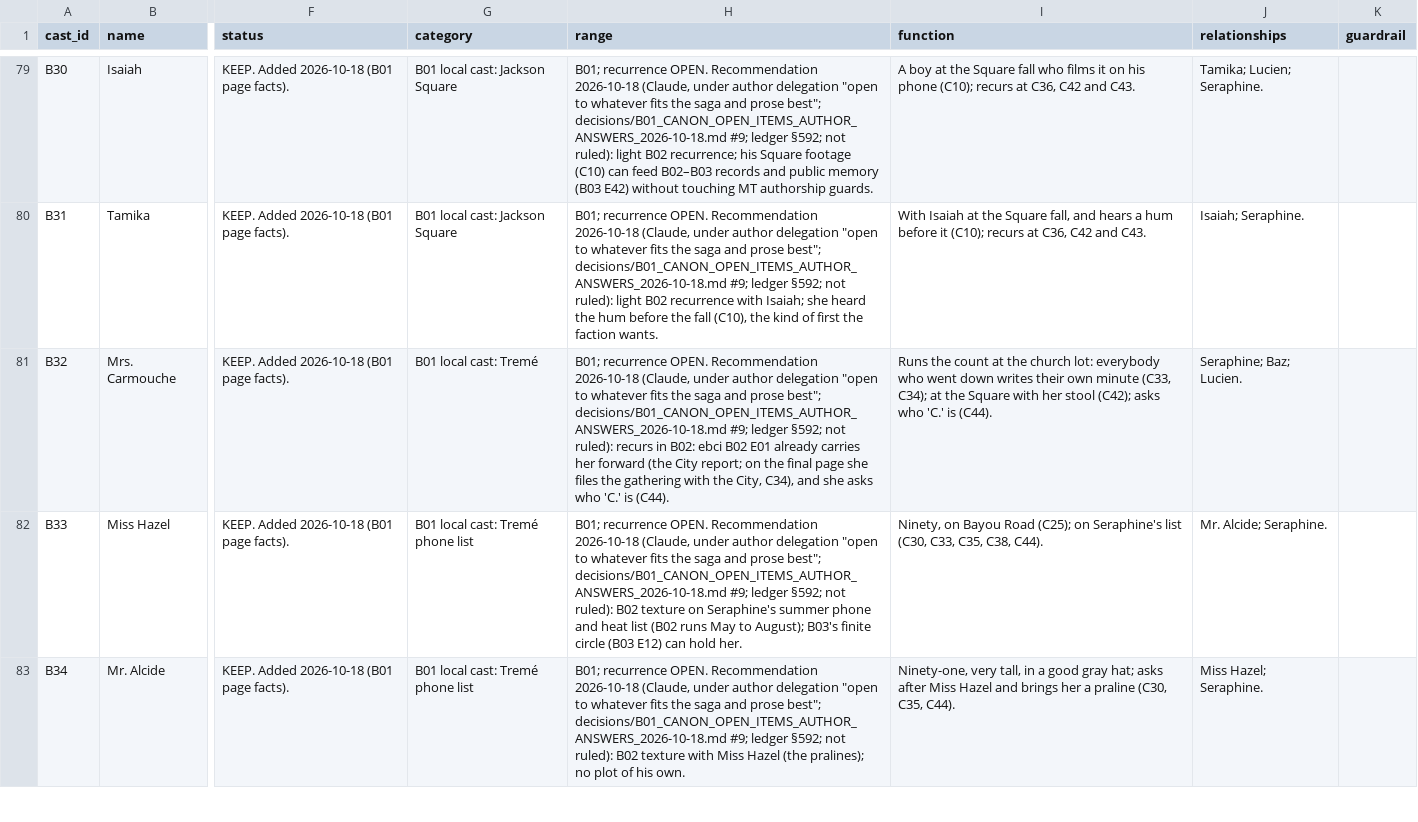
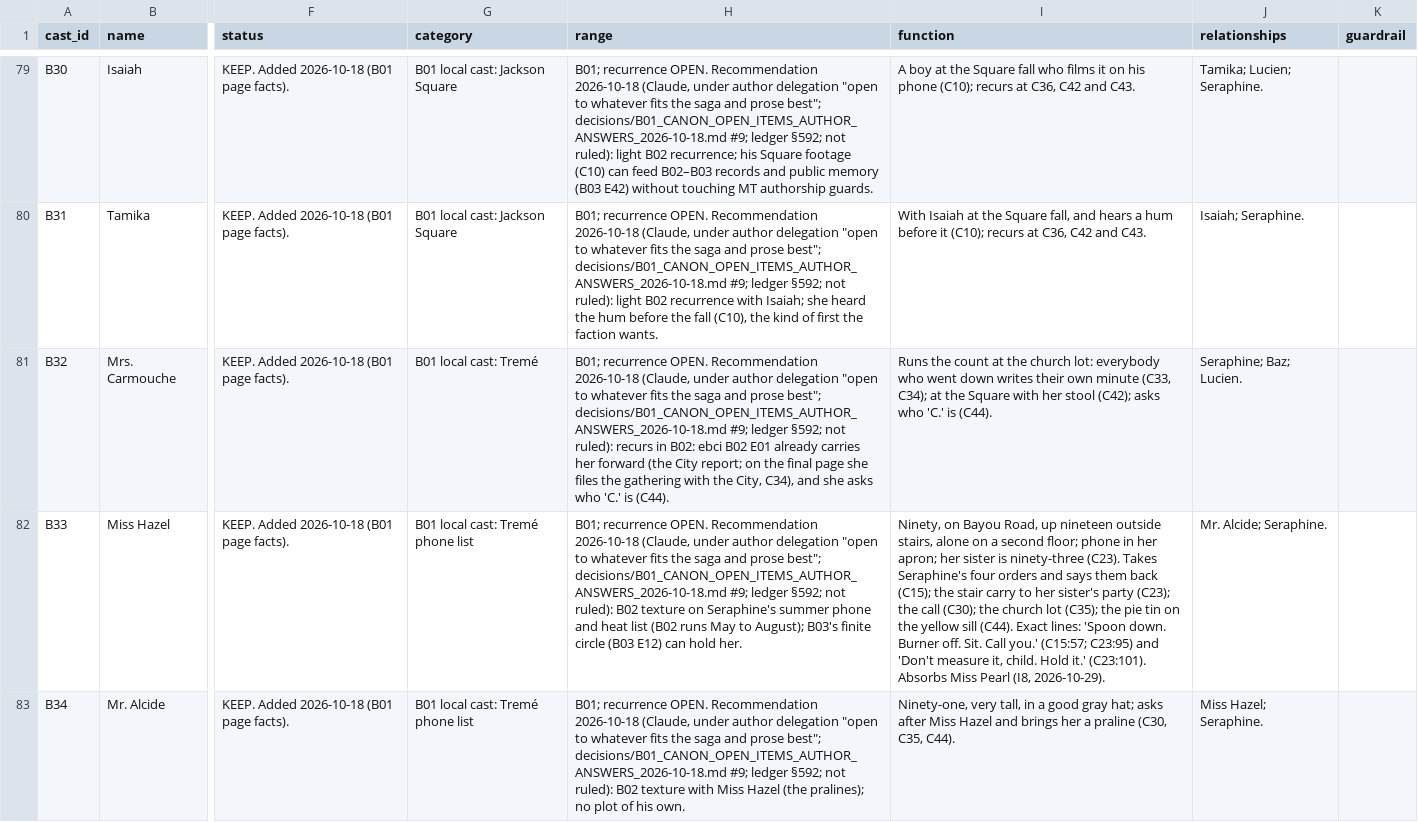
Before and after one commit to jacalder42/concord-saga-canon, a CSV file: canon/cast_registry.csv, drawn as a sheet; only a part is shown, gaps mark what is left out; the diff covers the shown part only; the diff names each change by its address in the sheet, - before the commit and + after, or states it on an @@ line.

```diff
--- a/canon/cast_registry.csv
+++ b/canon/cast_registry.csv
-I82 (function): …on Bayou Road (C25); on Seraphine's list (C30, C33, C35, C38, C44).
+I82 (function): …on Bayou Road, up nineteen outside stairs, alone on a second floor; phone in her apron; her sister is ninety-three (C23). Takes Seraphine's four orders and says them back (C15); the stair carry to her sister's party (C23); the call (C30); the church lot (C35); the pie tin on the yellow sill (C44). Exact lines: 'Spoon down. Burner off. Sit. Call you.' (C15:57; C23:95) and 'Don't measure it, child. Hold it.' (C23:101). Absorbs Miss Pearl (I8, 2026-10-29).
```
Also changed, not shown: 3 edited cells elsewhere in this file, canon/cast_retired_aliases.csv, grids/breadcrumbs.csv, 9 other files.
